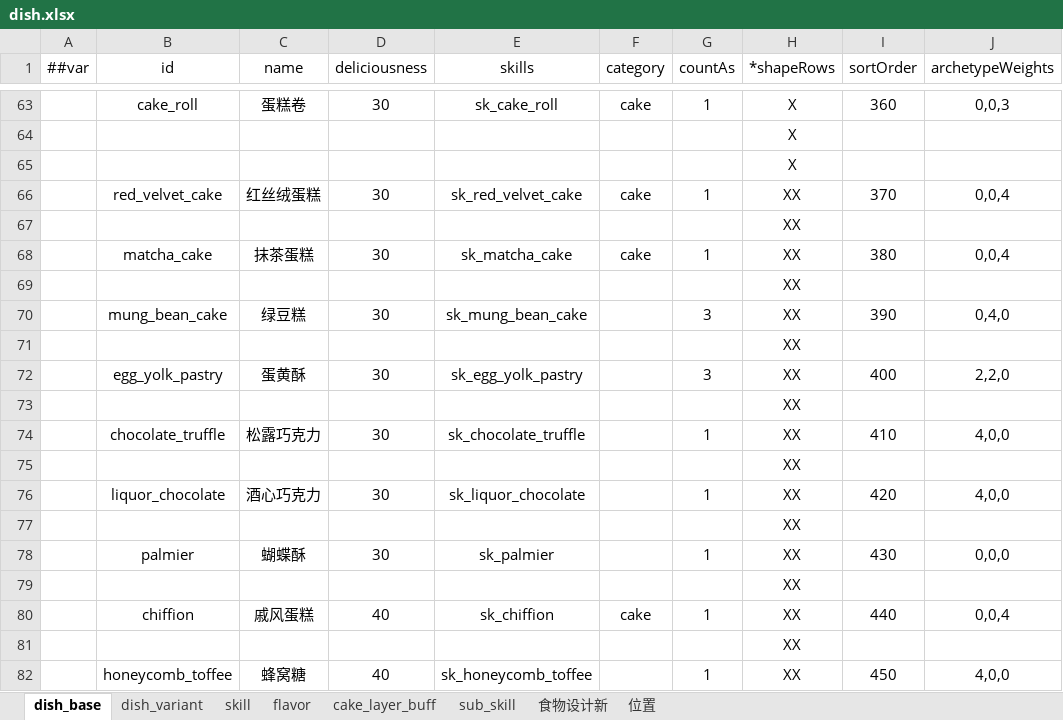
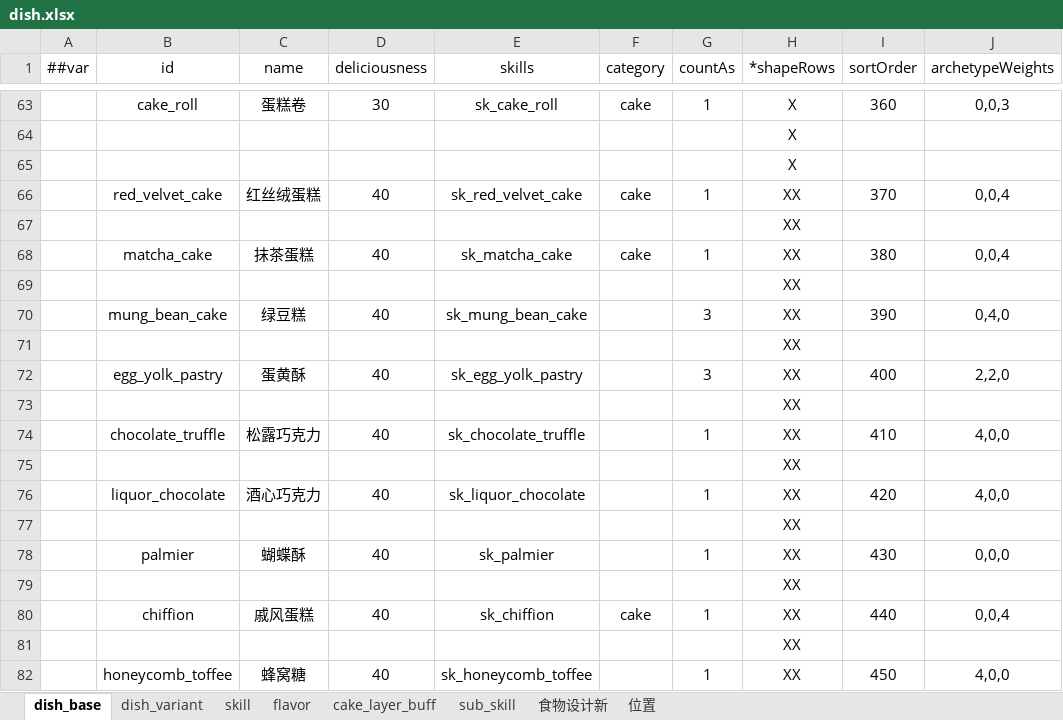
Before and after one commit to 2563495284/gourmetproject, an Excel workbook: GourmetProject/GameConfig/Datas/dish.xlsx, sheet dish_base, drawn as a sheet; only a part is shown, gaps mark what is left out; values as stored, in another font and other column widths than the file's, no borders; the diff names each change by its address in the sheet, - before the commit and + after, or states it on an @@ line.

```diff
--- a/GourmetProject/GameConfig/Datas/dish.xlsx (sheet dish_base)
+++ b/GourmetProject/GameConfig/Datas/dish.xlsx (sheet dish_base)
-D66 (deliciousness): 30
+D66 (deliciousness): 40
-D68 (deliciousness): 30
+D68 (deliciousness): 40
-D70 (deliciousness): 30
+D70 (deliciousness): 40
-D72 (deliciousness): 30
+D72 (deliciousness): 40
-D74 (deliciousness): 30
+D74 (deliciousness): 40
-D76 (deliciousness): 30
+D76 (deliciousness): 40
-D78 (deliciousness): 30
+D78 (deliciousness): 40
```
Also changed, not shown: sheet dish_variant, 6 other files.
